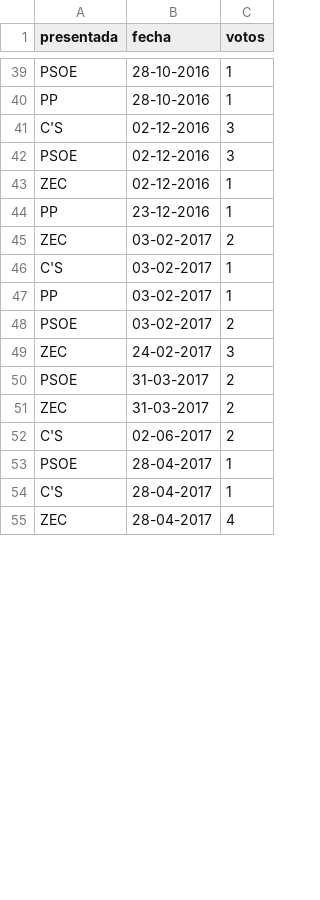
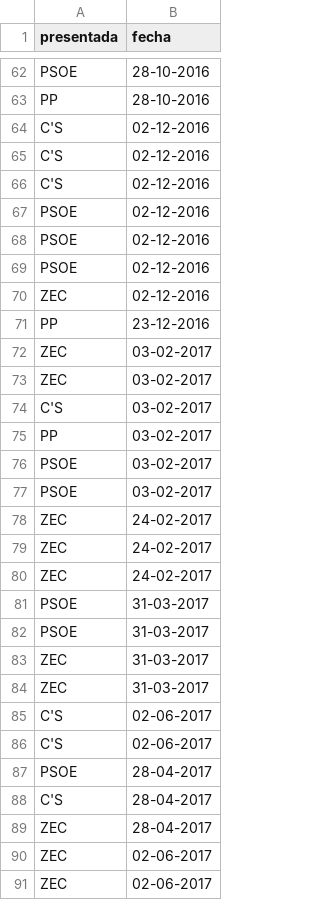
Before and after one commit to bislai/datasets, a CSV file: tritura-mociones/mociones/legislatura-cha-votos-a-favor.csv, drawn as a sheet; only a part is shown, gaps mark what is left out; removed rows and columns are numbered as before the commit, all else as after; the diff covers the shown part only; the diff names each change by its address in the sheet, - before the commit and + after, or states it on an @@ line.

```diff
--- a/tritura-mociones/mociones/legislatura-cha-votos-a-favor.csv
+++ b/tritura-mociones/mociones/legislatura-cha-votos-a-favor.csv
-column C (votos), rows 39-55: 1 | 1 | 3 | 3 | 1 | 1 | 2 | 1 | 1 | 2 | 3 | 2 | 2 | 2 | 1 | 1 | 4
+row 65: C'S | 02-12-2016
+row 66: C'S | 02-12-2016
+row 67: PSOE | 02-12-2016
+row 68: PSOE | 02-12-2016
+row 73: ZEC | 03-02-2017
+row 77: PSOE | 03-02-2017
+row 78: ZEC | 24-02-2017
+row 79: ZEC | 24-02-2017
+row 82: PSOE | 31-03-2017
+row 84: ZEC | 31-03-2017
+row 85: C'S | 02-06-2017
+row 90: ZEC | 02-06-2017
+row 91: ZEC | 02-06-2017
```
Also changed, not shown: 56 added rows elsewhere in this file, tritura-mociones/mociones/legislatura-ciudadanos-votos-a-favor.csv, tritura-mociones/mociones/legislatura-pp-votos-a-favor.csv, 41 other files.
